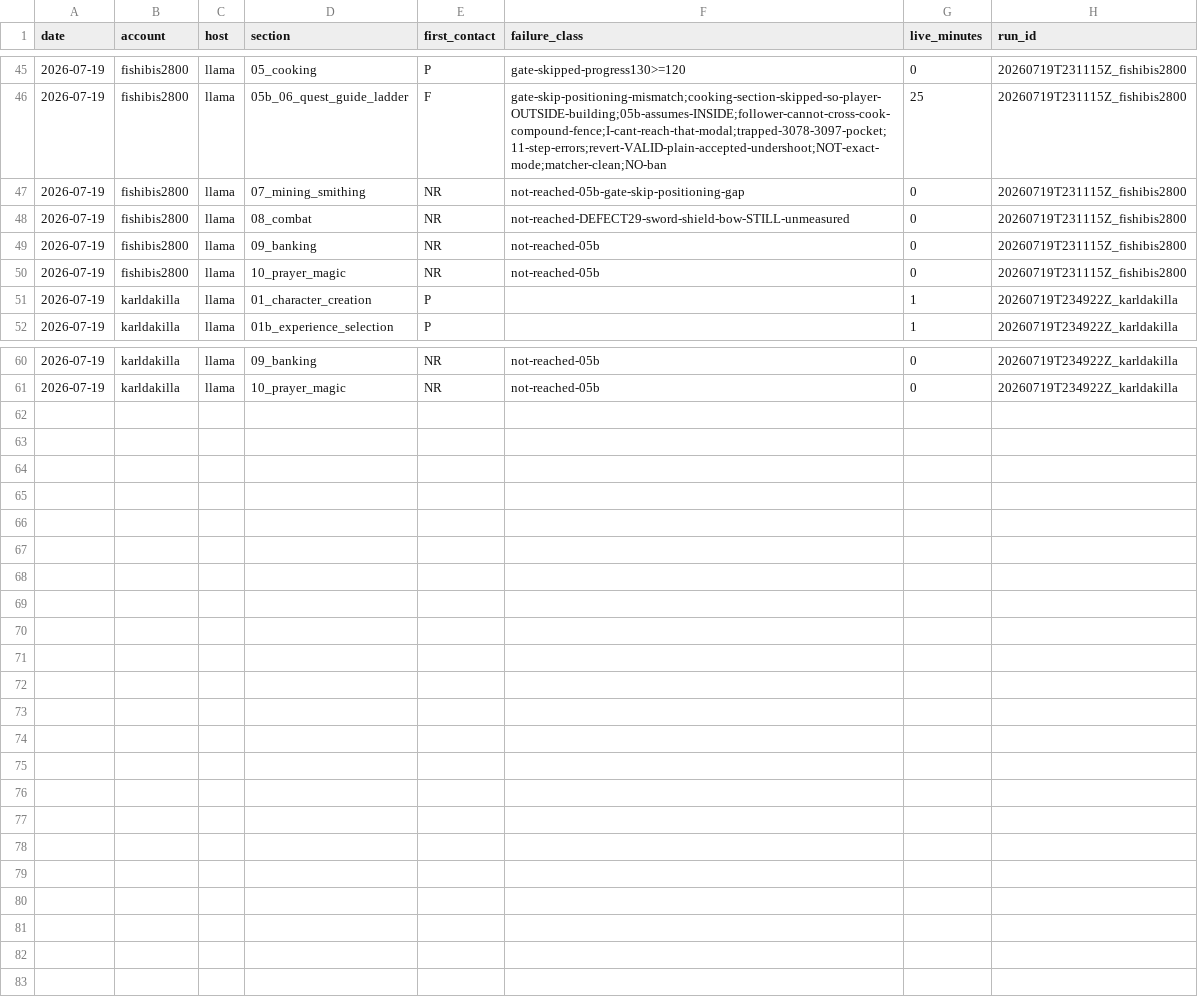
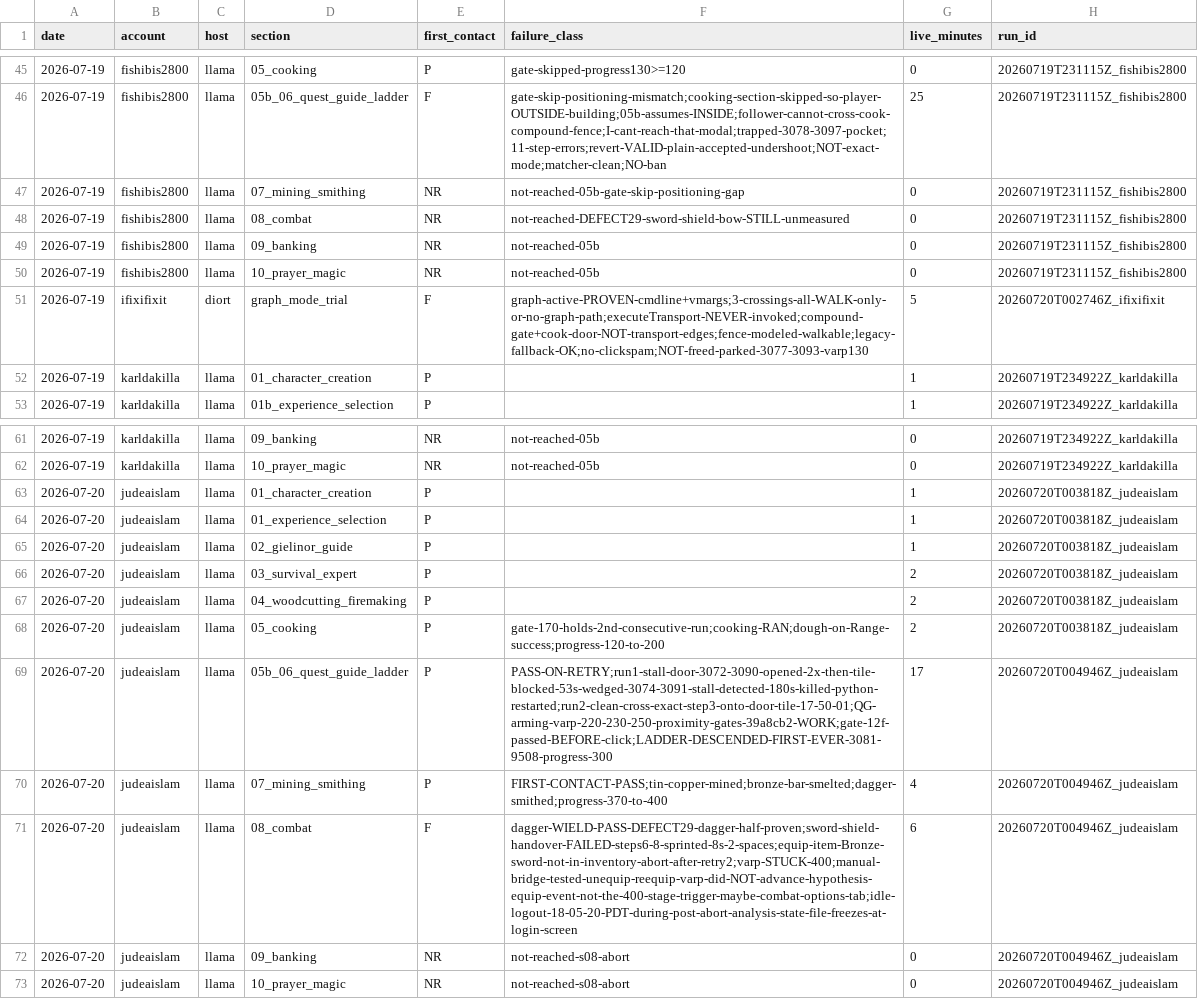
Before and after one commit to Tsangares/manny_mcp, a CSV file: journals/metrics_first_contact.csv, drawn as a sheet; only a part is shown, gaps mark what is left out.

Commit message:
journal+metrics: tutorial attempt 6 (judeaislam/llama) — ladder descended first ever, s08 sword handover blocker characterized

```diff
--- a/journals/metrics_first_contact.csv
+++ b/journals/metrics_first_contact.csv
@@ -50,2 +50,3 @@ date,account,host,section,first_contact,failure_class,live_minutes,run_id
 2026-07-19,fishibis2800,llama,10_prayer_magic,NR,not-reached-05b,0,20260719T231115Z_fishibis2800
+2026-07-19,ifixifixit,diort,graph_mode_trial,F,graph-active-PROVEN-cmdline+vmargs;3-crossings-all-WALK-only-or-no-graph-path;executeTransport-NEVER-invoked;compound-gate+cook-door-NOT-transport-edges;fence-modeled-walkable;legacy-fallback-OK;no-clickspam;NOT-freed-parked-3077-3093-varp130,5,20260720T002746Z_ifixifixit
 2026-07-19,karldakilla,llama,01_character_creation,P,,1,20260719T234922Z_karldakilla
@@ -61 +62,12 @@ date,account,host,section,first_contact,failure_class,live_minutes,run_id
 2026-07-19,karldakilla,llama,10_prayer_magic,NR,not-reached-05b,0,20260719T234922Z_karldakilla
+2026-07-20,judeaislam,llama,01_character_creation,P,,1,20260720T003818Z_judeaislam
+2026-07-20,judeaislam,llama,01_experience_selection,P,,1,20260720T003818Z_judeaislam
+2026-07-20,judeaislam,llama,02_gielinor_guide,P,,1,20260720T003818Z_judeaislam
+2026-07-20,judeaislam,llama,03_survival_expert,P,,2,20260720T003818Z_judeaislam
+2026-07-20,judeaislam,llama,04_woodcutting_firemaking,P,,2,20260720T003818Z_judeaislam
+2026-07-20,judeaislam,llama,05_cooking,P,gate-170-holds-2nd-consecutive-run;cooking-RAN;dough-on-Range-success;progress-120-to-200,2,20260720T003818Z_judeaislam
+2026-07-20,judeaislam,llama,05b_06_quest_guide_ladder,P,PASS-ON-RETRY;run1-stall-door-3072-3090-opened-2x-then-tile-blocked-53s-wedged-3074-3091-stall-detected-180s-killed-python-restarted;run2-clean-cross-exact-step3-onto-door-tile-17-50-01;QG-arming-varp-220-230-250-proximity-gates-39a8cb2-WORK;gate-12f-passed-BEFORE-click;LADDER-DESCENDED-FIRST-EVER-3081-9508-progress-300,17,20260720T004946Z_judeaislam
+2026-07-20,judeaislam,llama,07_mining_smithing,P,FIRST-CONTACT-PASS;tin-copper-mined;bronze-bar-smelted;dagger-smithed;progress-370-to-400,4,20260720T004946Z_judeaislam
+2026-07-20,judeaislam,llama,08_combat,F,dagger-WIELD-PASS-DEFECT29-dagger-half-proven;sword-shield-handover-FAILED-steps6-8-sprinted-8s-2-spaces;equip-item-Bronze-sword-not-in-inventory-abort-after-retry2;varp-STUCK-400;manual-bridge-tested-unequip-reequip-varp-did-NOT-advance-hypothesis-equip-event-not-the-400-stage-trigger-maybe-combat-options-tab;idle-logout-18-05-20-PDT-during-post-abort-analysis-state-file-freezes-at-login-screen,6,20260720T004946Z_judeaislam
+2026-07-20,judeaislam,llama,09_banking,NR,not-reached-s08-abort,0,20260720T004946Z_judeaislam
+2026-07-20,judeaislam,llama,10_prayer_magic,NR,not-reached-s08-abort,0,20260720T004946Z_judeaislam
```
Also changed, not shown: 1 other file.
